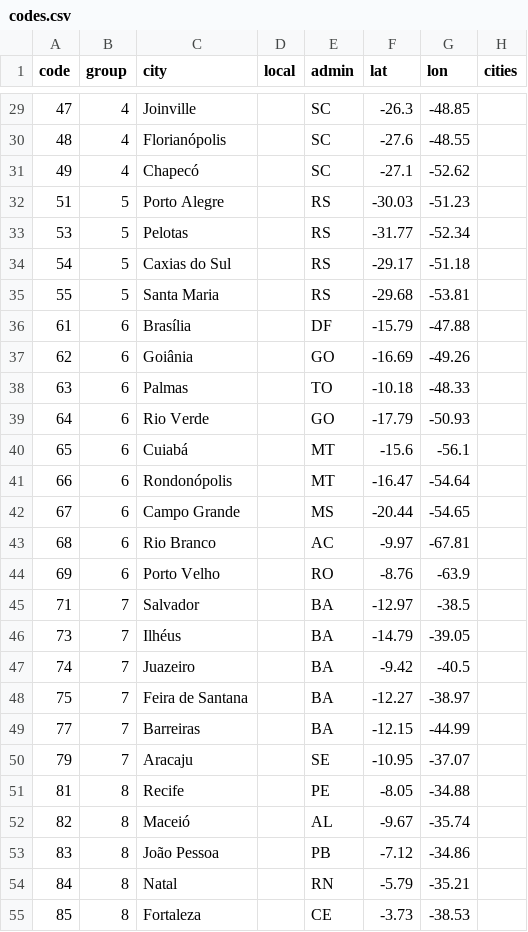
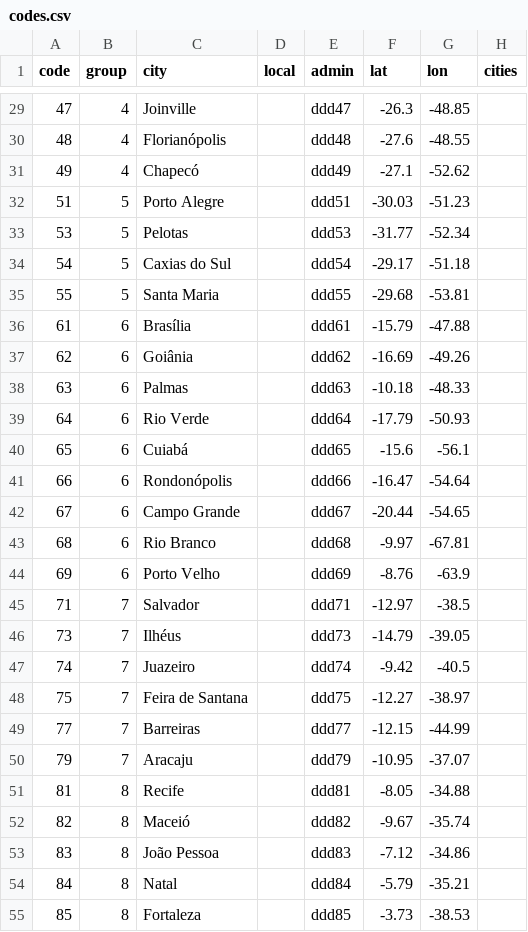
Before and after one commit to TGM-hub/phone-codes, a CSV file: src/br/codes.csv, drawn as a sheet; only a part is shown, gaps mark what is left out; the diff covers the shown part only.

```diff
--- a/src/br/codes.csv
+++ b/src/br/codes.csv
@@ -29,27 +29,27 @@ code,group,city,local,admin,lat,lon,cities
-47,4,Joinville,,SC,-26.3,-48.85,
-48,4,Florianópolis,,SC,-27.6,-48.55,
-49,4,Chapecó,,SC,-27.1,-52.62,
-51,5,Porto Alegre,,RS,-30.03,-51.23,
-53,5,Pelotas,,RS,-31.77,-52.34,
-54,5,Caxias do Sul,,RS,-29.17,-51.18,
-55,5,Santa Maria,,RS,-29.68,-53.81,
-61,6,Brasília,,DF,-15.79,-47.88,
-62,6,Goiânia,,GO,-16.69,-49.26,
-63,6,Palmas,,TO,-10.18,-48.33,
-64,6,Rio Verde,,GO,-17.79,-50.93,
-65,6,Cuiabá,,MT,-15.6,-56.1,
-66,6,Rondonópolis,,MT,-16.47,-54.64,
-67,6,Campo Grande,,MS,-20.44,-54.65,
-68,6,Rio Branco,,AC,-9.97,-67.81,
-69,6,Porto Velho,,RO,-8.76,-63.9,
-71,7,Salvador,,BA,-12.97,-38.5,
-73,7,Ilhéus,,BA,-14.79,-39.05,
-74,7,Juazeiro,,BA,-9.42,-40.5,
-75,7,Feira de Santana,,BA,-12.27,-38.97,
-77,7,Barreiras,,BA,-12.15,-44.99,
-79,7,Aracaju,,SE,-10.95,-37.07,
-81,8,Recife,,PE,-8.05,-34.88,
-82,8,Maceió,,AL,-9.67,-35.74,
-83,8,João Pessoa,,PB,-7.12,-34.86,
-84,8,Natal,,RN,-5.79,-35.21,
-85,8,Fortaleza,,CE,-3.73,-38.53,
+47,4,Joinville,,ddd47,-26.3,-48.85,
+48,4,Florianópolis,,ddd48,-27.6,-48.55,
+49,4,Chapecó,,ddd49,-27.1,-52.62,
+51,5,Porto Alegre,,ddd51,-30.03,-51.23,
+53,5,Pelotas,,ddd53,-31.77,-52.34,
+54,5,Caxias do Sul,,ddd54,-29.17,-51.18,
+55,5,Santa Maria,,ddd55,-29.68,-53.81,
+61,6,Brasília,,ddd61,-15.79,-47.88,
+62,6,Goiânia,,ddd62,-16.69,-49.26,
+63,6,Palmas,,ddd63,-10.18,-48.33,
+64,6,Rio Verde,,ddd64,-17.79,-50.93,
+65,6,Cuiabá,,ddd65,-15.6,-56.1,
+66,6,Rondonópolis,,ddd66,-16.47,-54.64,
+67,6,Campo Grande,,ddd67,-20.44,-54.65,
+68,6,Rio Branco,,ddd68,-9.97,-67.81,
+69,6,Porto Velho,,ddd69,-8.76,-63.9,
+71,7,Salvador,,ddd71,-12.97,-38.5,
+73,7,Ilhéus,,ddd73,-14.79,-39.05,
+74,7,Juazeiro,,ddd74,-9.42,-40.5,
+75,7,Feira de Santana,,ddd75,-12.27,-38.97,
+77,7,Barreiras,,ddd77,-12.15,-44.99,
+79,7,Aracaju,,ddd79,-10.95,-37.07,
+81,8,Recife,,ddd81,-8.05,-34.88,
+82,8,Maceió,,ddd82,-9.67,-35.74,
+83,8,João Pessoa,,ddd83,-7.12,-34.86,
+84,8,Natal,,ddd84,-5.79,-35.21,
+85,8,Fortaleza,,ddd85,-3.73,-38.53,
```
Also changed, not shown: 40 edited cells elsewhere in this file, src/jp/codes.csv, 15 other files.
